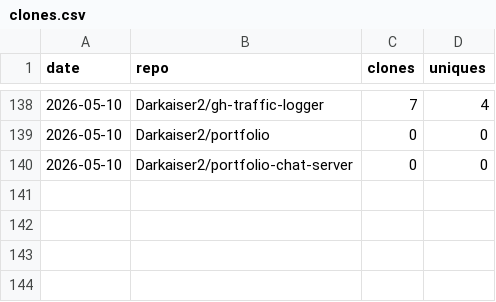
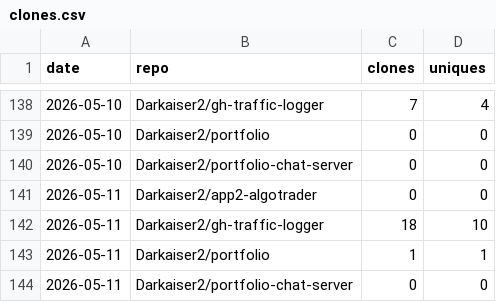
Before and after one commit to Darkaiser2/gh-traffic-logger, a CSV file: data/clones.csv, drawn as a sheet; only a part is shown, gaps mark what is left out.

```diff
--- a/data/clones.csv
+++ b/data/clones.csv
@@ -140 +140,5 @@ date,repo,clones,uniques
 2026-05-10,Darkaiser2/portfolio-chat-server,0,0
+2026-05-11,Darkaiser2/app2-algotrader,0,0
+2026-05-11,Darkaiser2/gh-traffic-logger,18,10
+2026-05-11,Darkaiser2/portfolio,1,1
+2026-05-11,Darkaiser2/portfolio-chat-server,0,0
```
Also changed, not shown: data/paths.csv, data/referrers.csv, 1 other file.
